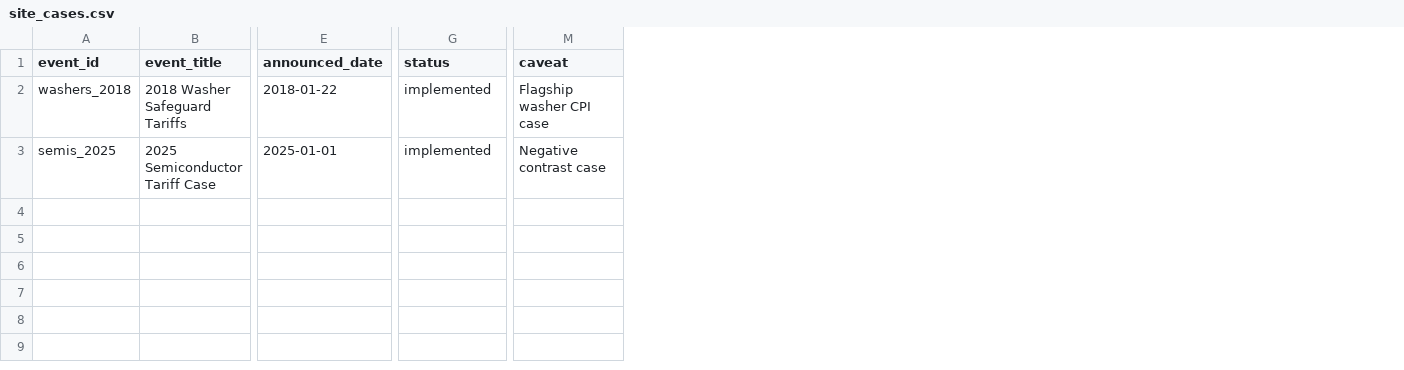
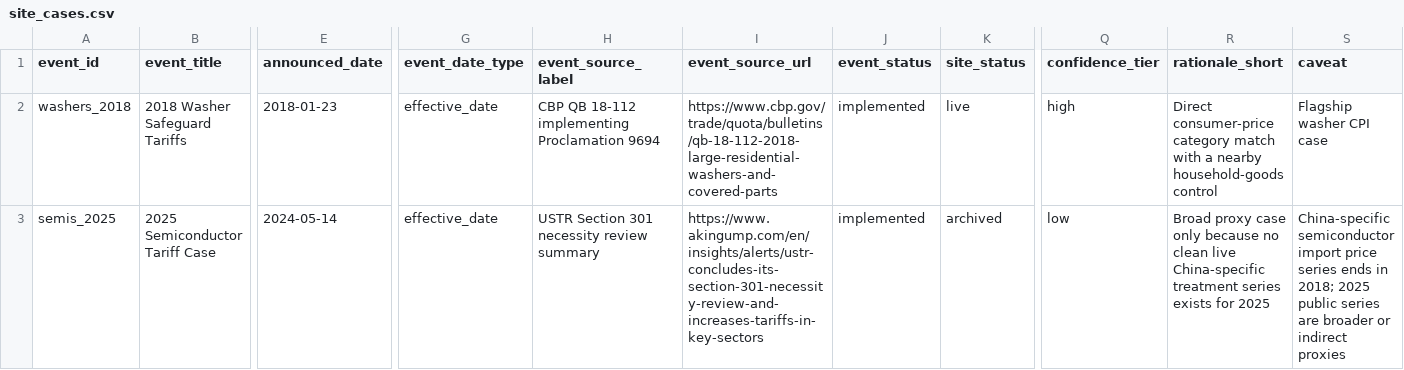
Before and after one commit to haydenstoltz/tariff-tracker, a CSV file: data/metadata/site_cases.csv, drawn as a sheet; only a part is shown, gaps mark what is left out; addresses are those after the commit; the diff names each change by its address in the sheet, - before the commit and + after, or states it on an @@ line.

Commit message:
Archive semiconductor case from live site

```diff
--- a/data/metadata/site_cases.csv
+++ b/data/metadata/site_cases.csv
+column G (event_date_type), rows 2-3: effective_date | effective_date
+column H (event_source_label), rows 2-3: CBP QB 18-112 implementing Proclamation 9694 | USTR Section 301 necessity review summary
+column I (event_source_url), rows 2-3: https://www.cbp.gov/trade/quota/bulletins/qb-18-112-2018-large-residential-washers-and-covered-parts | https://www.akingump.com/en/insights/alerts/ustr-concludes-its-section-301-necessity-review-and-increases-tariffs-in-key-sectors
+column K (site_status), rows 2-3: live | archived
+column Q (confidence_tier), rows 2-3: high | low
+column R (rationale_short), rows 2-3: Direct consumer-price category match with a nearby household-goods control | Broad proxy case only because no clean live China-specific treatment series exists for 2025
-J1: status
+J1: event_status
-E2 (announced_date): 2018-01-22
+E2 (announced_date): 2018-01-23
-E3 (announced_date): 2025-01-01
+E3 (announced_date): 2024-05-14
-S3 (caveat): Negative contrast case
+S3 (caveat): China-specific semiconductor import price series ends in 2018; 2025 public series are broader or indirect proxies
```
Also changed, not shown: 4 other files.
